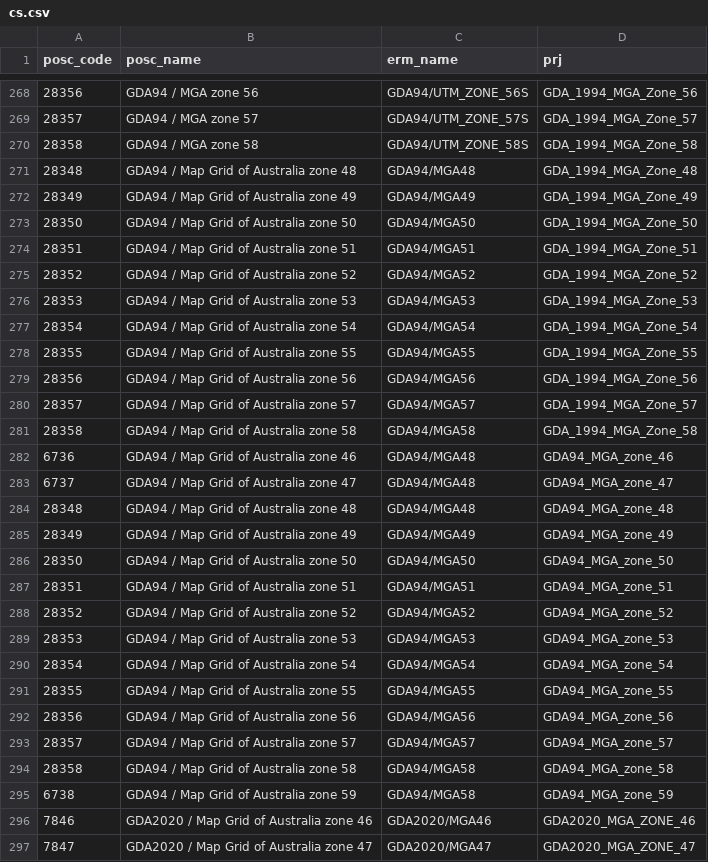
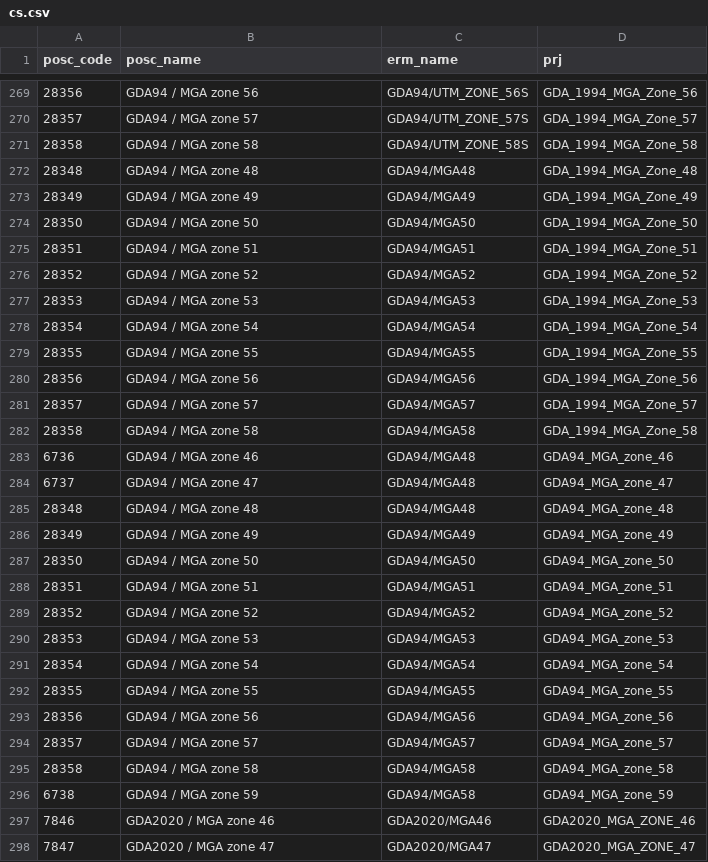
Before and after one commit to intrepid-geophysics/SRS, a CSV file: proj/cs.csv, drawn as a sheet; only a part is shown, gaps mark what is left out; the diff covers the shown part only.

```diff
--- a/proj/cs.csv
+++ b/proj/cs.csv
@@ -270,28 +271,28 @@ posc_code,posc_name,erm_name,prj
 28358,GDA94 / MGA zone 58,GDA94/UTM_ZONE_58S,GDA_1994_MGA_Zone_58
-28348,GDA94 / Map Grid of Australia zone 48,GDA94/MGA48,GDA_1994_MGA_Zone_48
-28349,GDA94 / Map Grid of Australia zone 49,GDA94/MGA49,GDA_1994_MGA_Zone_49
-28350,GDA94 / Map Grid of Australia zone 50,GDA94/MGA50,GDA_1994_MGA_Zone_50
-28351,GDA94 / Map Grid of Australia zone 51,GDA94/MGA51,GDA_1994_MGA_Zone_51
-28352,GDA94 / Map Grid of Australia zone 52,GDA94/MGA52,GDA_1994_MGA_Zone_52
-28353,GDA94 / Map Grid of Australia zone 53,GDA94/MGA53,GDA_1994_MGA_Zone_53
-28354,GDA94 / Map Grid of Australia zone 54,GDA94/MGA54,GDA_1994_MGA_Zone_54
-28355,GDA94 / Map Grid of Australia zone 55,GDA94/MGA55,GDA_1994_MGA_Zone_55
-28356,GDA94 / Map Grid of Australia zone 56,GDA94/MGA56,GDA_1994_MGA_Zone_56
-28357,GDA94 / Map Grid of Australia zone 57,GDA94/MGA57,GDA_1994_MGA_Zone_57
-28358,GDA94 / Map Grid of Australia zone 58,GDA94/MGA58,GDA_1994_MGA_Zone_58
-6736,GDA94 / Map Grid of Australia zone 46,GDA94/MGA48,GDA94_MGA_zone_46
-6737,GDA94 / Map Grid of Australia zone 47,GDA94/MGA48,GDA94_MGA_zone_47
-28348,GDA94 / Map Grid of Australia zone 48,GDA94/MGA48,GDA94_MGA_zone_48
-28349,GDA94 / Map Grid of Australia zone 49,GDA94/MGA49,GDA94_MGA_zone_49
-28350,GDA94 / Map Grid of Australia zone 50,GDA94/MGA50,GDA94_MGA_zone_50
-28351,GDA94 / Map Grid of Australia zone 51,GDA94/MGA51,GDA94_MGA_zone_51
-28352,GDA94 / Map Grid of Australia zone 52,GDA94/MGA52,GDA94_MGA_zone_52
-28353,GDA94 / Map Grid of Australia zone 53,GDA94/MGA53,GDA94_MGA_zone_53
-28354,GDA94 / Map Grid of Australia zone 54,GDA94/MGA54,GDA94_MGA_zone_54
-28355,GDA94 / Map Grid of Australia zone 55,GDA94/MGA55,GDA94_MGA_zone_55
-28356,GDA94 / Map Grid of Australia zone 56,GDA94/MGA56,GDA94_MGA_zone_56
-28357,GDA94 / Map Grid of Australia zone 57,GDA94/MGA57,GDA94_MGA_zone_57
-28358,GDA94 / Map Grid of Australia zone 58,GDA94/MGA58,GDA94_MGA_zone_58
-6738,GDA94 / Map Grid of Australia zone 59,GDA94/MGA58,GDA94_MGA_zone_59
-7846,GDA2020 / Map Grid of Australia zone 46,GDA2020/MGA46,GDA2020_MGA_ZONE_46
-7847,GDA2020 / Map Grid of Australia zone 47,GDA2020/MGA47,GDA2020_MGA_ZONE_47
+28348,GDA94 / MGA zone 48,GDA94/MGA48,GDA_1994_MGA_Zone_48
+28349,GDA94 / MGA zone 49,GDA94/MGA49,GDA_1994_MGA_Zone_49
+28350,GDA94 / MGA zone 50,GDA94/MGA50,GDA_1994_MGA_Zone_50
+28351,GDA94 / MGA zone 51,GDA94/MGA51,GDA_1994_MGA_Zone_51
+28352,GDA94 / MGA zone 52,GDA94/MGA52,GDA_1994_MGA_Zone_52
+28353,GDA94 / MGA zone 53,GDA94/MGA53,GDA_1994_MGA_Zone_53
+28354,GDA94 / MGA zone 54,GDA94/MGA54,GDA_1994_MGA_Zone_54
+28355,GDA94 / MGA zone 55,GDA94/MGA55,GDA_1994_MGA_Zone_55
+28356,GDA94 / MGA zone 56,GDA94/MGA56,GDA_1994_MGA_Zone_56
+28357,GDA94 / MGA zone 57,GDA94/MGA57,GDA_1994_MGA_Zone_57
+28358,GDA94 / MGA zone 58,GDA94/MGA58,GDA_1994_MGA_Zone_58
+6736,GDA94 / MGA zone 46,GDA94/MGA48,GDA94_MGA_zone_46
+6737,GDA94 / MGA zone 47,GDA94/MGA48,GDA94_MGA_zone_47
+28348,GDA94 / MGA zone 48,GDA94/MGA48,GDA94_MGA_zone_48
+28349,GDA94 / MGA zone 49,GDA94/MGA49,GDA94_MGA_zone_49
+28350,GDA94 / MGA zone 50,GDA94/MGA50,GDA94_MGA_zone_50
+28351,GDA94 / MGA zone 51,GDA94/MGA51,GDA94_MGA_zone_51
+28352,GDA94 / MGA zone 52,GDA94/MGA52,GDA94_MGA_zone_52
+28353,GDA94 / MGA zone 53,GDA94/MGA53,GDA94_MGA_zone_53
+28354,GDA94 / MGA zone 54,GDA94/MGA54,GDA94_MGA_zone_54
+28355,GDA94 / MGA zone 55,GDA94/MGA55,GDA94_MGA_zone_55
+28356,GDA94 / MGA zone 56,GDA94/MGA56,GDA94_MGA_zone_56
+28357,GDA94 / MGA zone 57,GDA94/MGA57,GDA94_MGA_zone_57
+28358,GDA94 / MGA zone 58,GDA94/MGA58,GDA94_MGA_zone_58
+6738,GDA94 / MGA zone 59,GDA94/MGA58,GDA94_MGA_zone_59
+7846,GDA2020 / MGA zone 46,GDA2020/MGA46,GDA2020_MGA_ZONE_46
+7847,GDA2020 / MGA zone 47,GDA2020/MGA47,GDA2020_MGA_ZONE_47
```
Also changed, not shown: 1 added row and 14 edited cells elsewhere in this file, 8 other files.
